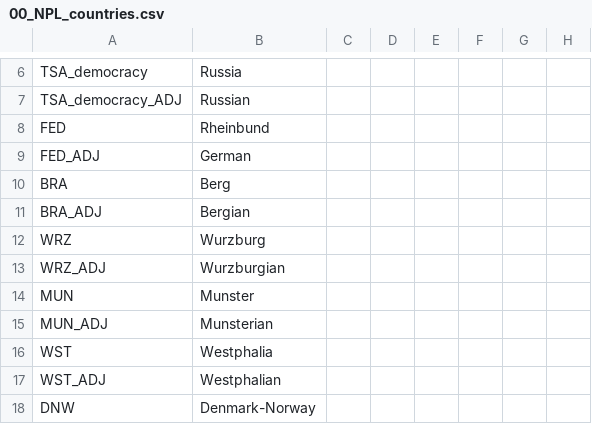
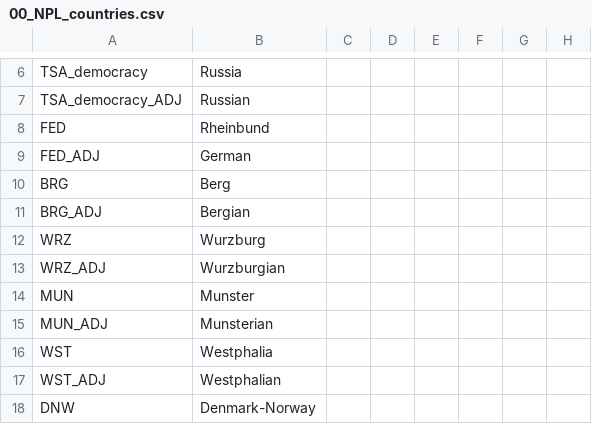
Before and after one commit to napoleons-legacy/mod, a CSV file: Napoleon's Legacy/localisation/00_NPL_countries.csv, drawn as a sheet; only a part is shown, gaps mark what is left out; the diff names each change by its address in the sheet, - before the commit and + after, or states it on an @@ line.

```diff
--- a/Napoleon's Legacy/localisation/00_NPL_countries.csv
+++ b/Napoleon's Legacy/localisation/00_NPL_countries.csv
-A10: BRA
+A10: BRG
-A11: BRA_ADJ
+A11: BRG_ADJ
```
Also changed, not shown: Napoleon's Legacy/localisation/00_HPM_return_cores.csv, Napoleon's Legacy/localisation/02_NNM_gtfo.csv, 19 other files.
